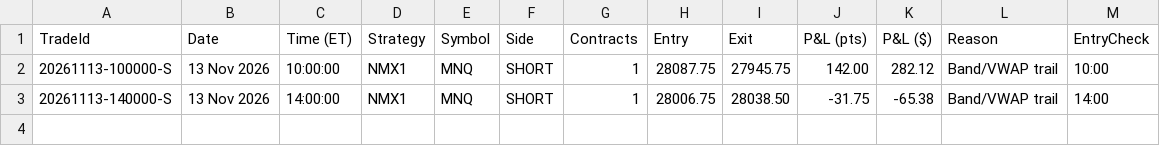
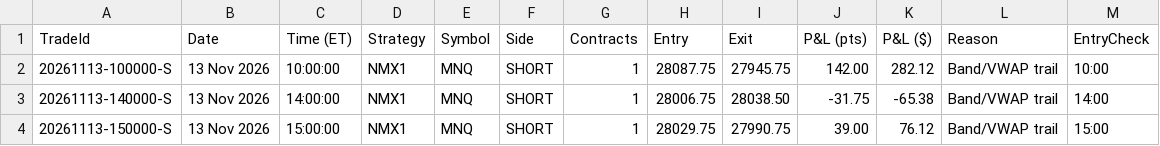
Before and after one commit to allenaxie/wukong-algo, a CSV file: data/noisemom.csv, drawn as a sheet.

Commit message:
data: auto-update (live + backtest) 2026-11-13 16:00 ET

```diff
--- a/data/noisemom.csv
+++ b/data/noisemom.csv
@@ -3 +3,2 @@ TradeId,Date,Time (ET),Strategy,Symbol,Side,Contracts,Entry,Exit,P&L (pts),P&L (
 20261113-140000-S,13 Nov 2026,14:00:00,NMX1,MNQ,SHORT,1,28006.75,28038.50,-31.75,-65.38,Band/VWAP trail,14:00
+20261113-150000-S,13 Nov 2026,15:00:00,NMX1,MNQ,SHORT,1,28029.75,27990.75,39.00,76.12,Band/VWAP trail,15:00
```
Also changed, not shown: 1 other file.
